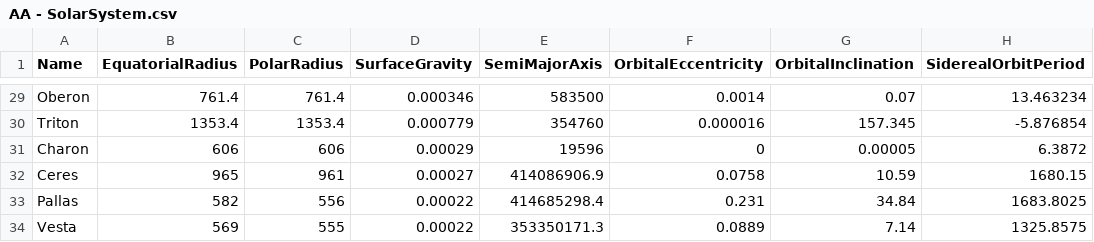
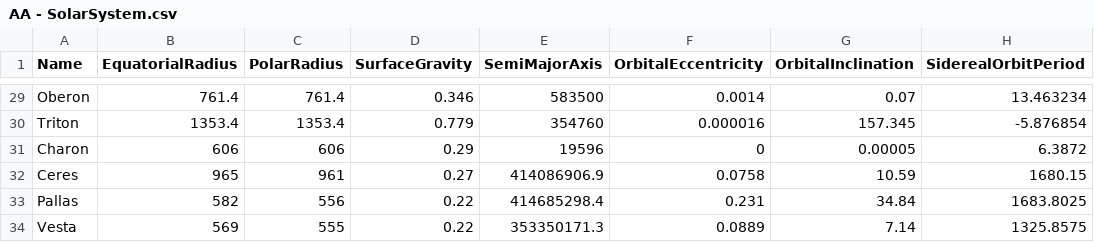
Before and after one commit to MaartentHart/SolarSystem, a CSV file: SolarSystem/Resource/CSV/AA - SolarSystem.csv, drawn as a sheet; only a part is shown, gaps mark what is left out; the diff covers the shown part only; the diff names each change by its address in the sheet, - before the commit and + after, or states it on an @@ line.

Commit message:
Converted the CSV surfacegravity to m/s in stead of km/s

```diff
--- a/SolarSystem/Resource/CSV/AA - SolarSystem.csv
+++ b/SolarSystem/Resource/CSV/AA - SolarSystem.csv
-D29 (SurfaceGravity): 0.000346
+D29 (SurfaceGravity): 0.346
-D30 (SurfaceGravity): 0.000779
+D30 (SurfaceGravity): 0.779
-D31 (SurfaceGravity): 0.00029
+D31 (SurfaceGravity): 0.29
-D32 (SurfaceGravity): 0.00027
+D32 (SurfaceGravity): 0.27
-D33:D34 (SurfaceGravity): 0.00022
+D33:D34 (SurfaceGravity): 0.22
```
Also changed, not shown: 27 edited cells elsewhere in this file, SolarSystem/Resource/CSV/SolarSystem - Planets only.csv, 1 other file.
